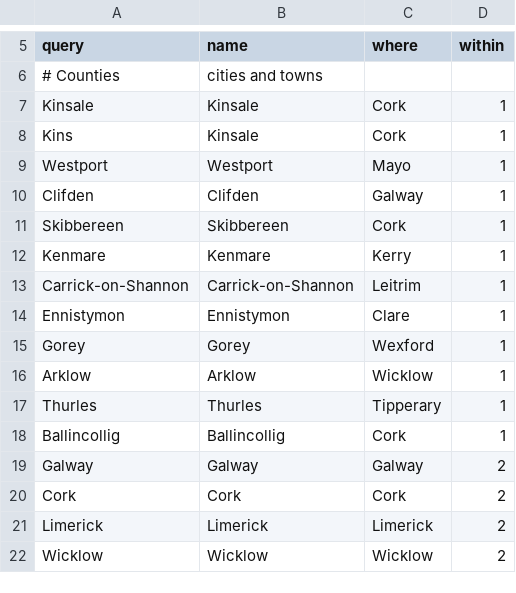
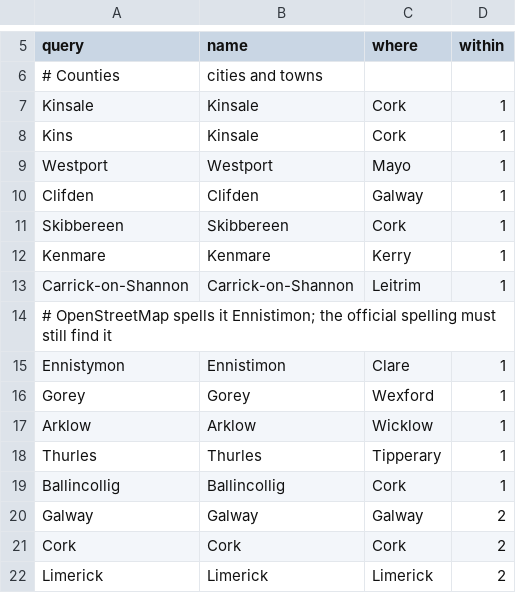
Before and after one commit to seanvconroy/Gaff, a CSV file: scripts/places/test-set.csv, drawn as a sheet; only a part is shown, gaps mark what is left out; the shorter side is filled out with more unchanged rows.

```diff
--- a/scripts/places/test-set.csv
+++ b/scripts/places/test-set.csv
@@ -13,3 +13,4 @@ Kenmare,Kenmare,Kerry,1
 Carrick-on-Shannon,Carrick-on-Shannon,Leitrim,1
-Ennistymon,Ennistymon,Clare,1
+# OpenStreetMap spells it Ennistimon; the official spelling must still find it
+Ennistymon,Ennistimon,Clare,1
 Gorey,Gorey,Wexford,1
```
Also changed, not shown: 4 other files.
